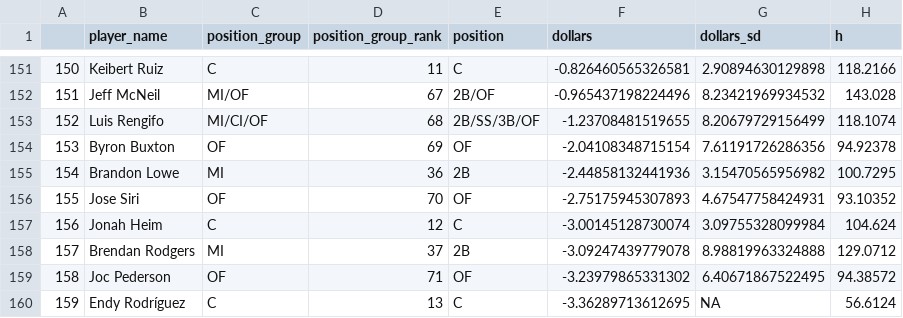
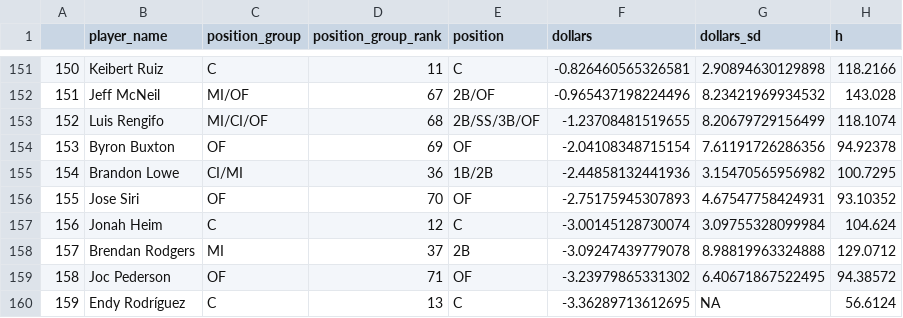
Before and after one commit to SamuelLachance/Betting, a CSV file: ottoneu/all_hitters.csv, drawn as a sheet; only a part is shown, gaps mark what is left out; the diff names each change by its address in the sheet, - before the commit and + after, or states it on an @@ line.

```diff
--- a/ottoneu/all_hitters.csv
+++ b/ottoneu/all_hitters.csv
-C155 (position_group): MI
+C155 (position_group): CI/MI
-E155 (position): 2B
+E155 (position): 1B/2B
```
Also changed, not shown: ottoneu/bum_bum_pitchers.csv, ottoneu/dani_rojas_hitters.csv, 3 other files.
